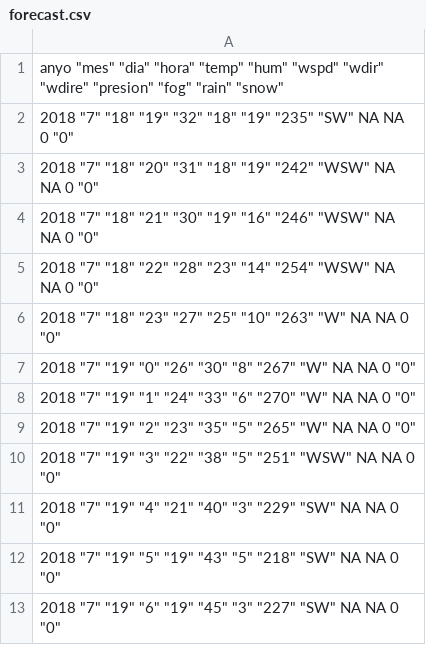
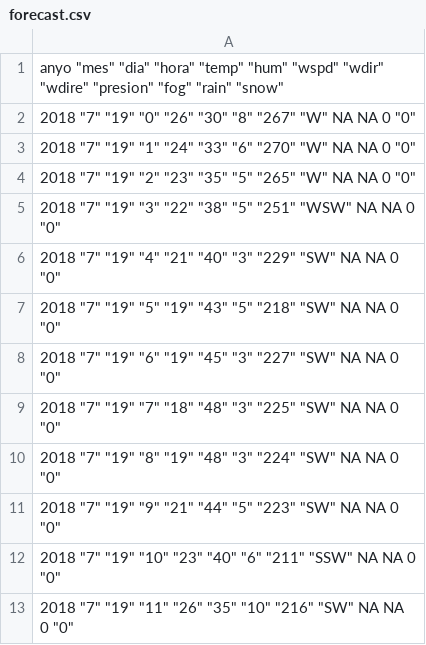
Before and after one commit to luciafs/VISA_TFM-LFS, a CSV file: Información meteorológica/Weather Underground/Forecast/forecast.csv, drawn as a sheet; only a part is shown; the shorter side is filled out with more unchanged rows; the diff names each change by its address in the sheet, - before the commit and + after, or states it on an @@ line.

Commit message:
Forecast

```diff
--- a/Información meteorológica/Weather Underground/Forecast/forecast.csv
+++ b/Información meteorológica/Weather Underground/Forecast/forecast.csv
-row 2: 2018 "7" "18" "19" "32" "18" "19" "235" "SW" NA NA 0 "0"
-row 3: 2018 "7" "18" "20" "31" "18" "19" "242" "WSW" NA NA 0 "0"
-row 4: 2018 "7" "18" "21" "30" "19" "16" "246" "WSW" NA NA 0 "0"
-row 5: 2018 "7" "18" "22" "28" "23" "14" "254" "WSW" NA NA 0 "0"
-row 6: 2018 "7" "18" "23" "27" "25" "10" "263" "W" NA NA 0 "0"
```
Also changed, not shown: Información meteorológica/Weather Underground/Preprocesado/tiempo_diario.csv, 27 other files.
